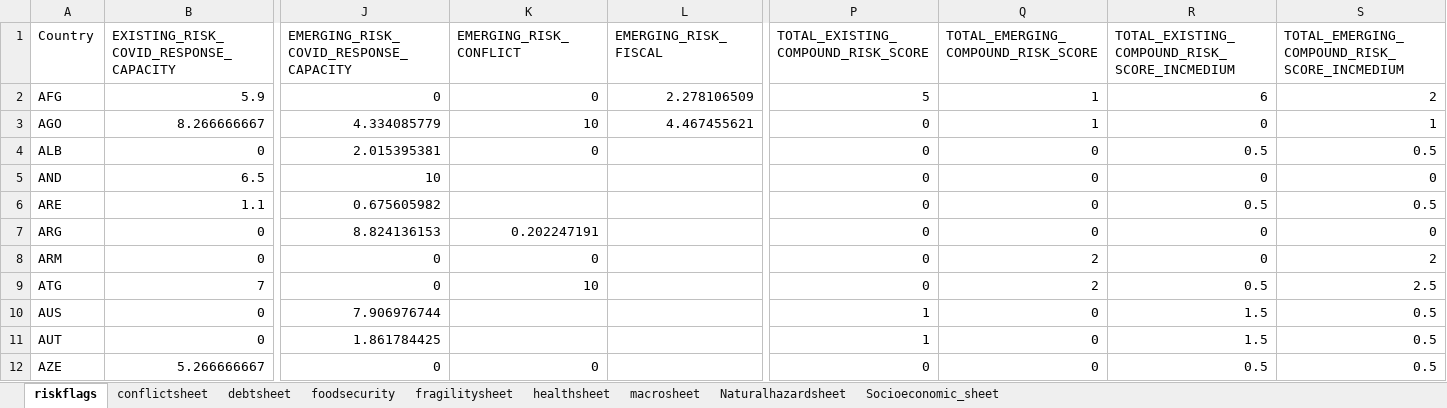
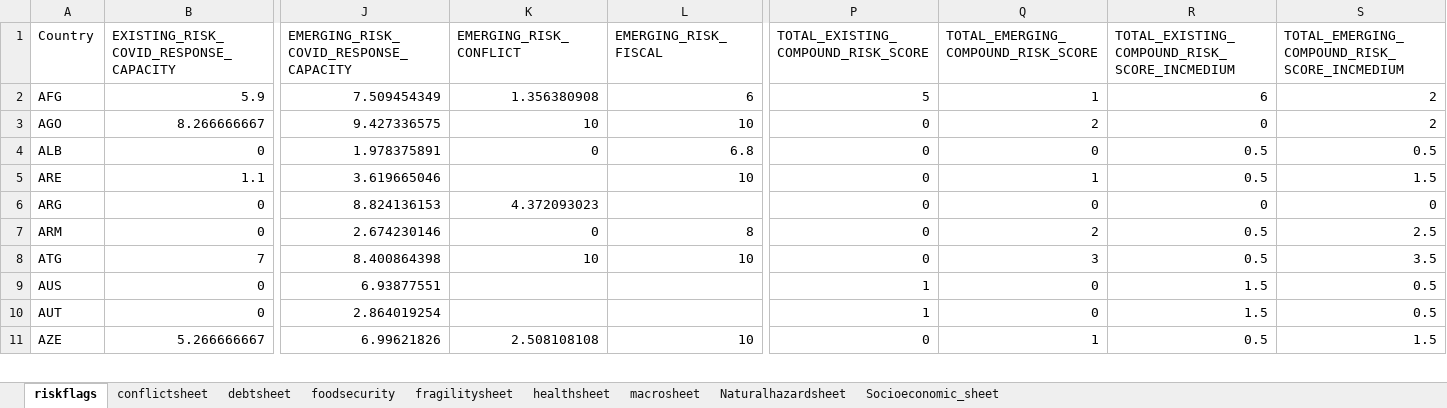
Before and after one commit to ljonestz/compoundriskdata, an Excel workbook: Risk_sheets/Compound_Risk_Monitor.xlsx, sheet riskflags, drawn as a sheet; only a part is shown, gaps mark what is left out; values as stored, in another font and other column widths than the file's, no cell formats; conditional formats not drawn; removed rows and columns are numbered as before the commit, all else as after; rows hold the shown columns only; the diff covers the shown part only; the diff names each change by its address in the sheet, - before the commit and + after, or states it on an @@ line.

```diff
--- a/Risk_sheets/Compound_Risk_Monitor.xlsx (sheet riskflags)
+++ b/Risk_sheets/Compound_Risk_Monitor.xlsx (sheet riskflags)
-J2: 0
+J2: 7.509454349
-K2 (EMERGING_RISK_CONFLICT): 0
+K2 (EMERGING_RISK_CONFLICT): 1.356380908
-L2 (EMERGING_RISK_FISCAL): 2.278106509
+L2 (EMERGING_RISK_FISCAL): 6
-J3: 4.334085779
+J3: 9.427336575
-L3 (EMERGING_RISK_FISCAL): 4.467455621
+L3 (EMERGING_RISK_FISCAL): 10
-Q3: 1
+Q3: 2
-S3: 1
+S3: 2
-J4: 2.015395381
+J4: 1.978375891
-L4 (EMERGING_RISK_FISCAL): (empty)
+L4 (EMERGING_RISK_FISCAL): 6.8
-row 5: AND | 6.5 | 10 |  |  | 0 | 0 | 0 | 0
-J5: 0.675605982
+J5: 3.619665046
-L5 (EMERGING_RISK_FISCAL): (empty)
+L5 (EMERGING_RISK_FISCAL): 10
-Q5: 0
+Q5: 1
-S5: 0.5
+S5: 1.5
-K6 (EMERGING_RISK_CONFLICT): 0.202247191
+K6 (EMERGING_RISK_CONFLICT): 4.372093023
-J7: 0
+J7: 2.674230146
-L7 (EMERGING_RISK_FISCAL): (empty)
+L7 (EMERGING_RISK_FISCAL): 8
-R7: 0
+R7: 0.5
-S7: 2
+S7: 2.5
-J8: 0
+J8: 8.400864398
-L8 (EMERGING_RISK_FISCAL): (empty)
+L8 (EMERGING_RISK_FISCAL): 10
-Q8: 2
+Q8: 3
-S8: 2.5
+S8: 3.5
-J9: 7.906976744
+J9: 6.93877551
-J10: 1.861784425
+J10: 2.864019254
-J11: 0
+J11: 6.99621826
-K11 (EMERGING_RISK_CONFLICT): 0
+K11 (EMERGING_RISK_CONFLICT): 2.508108108
-L11 (EMERGING_RISK_FISCAL): (empty)
+L11 (EMERGING_RISK_FISCAL): 10
-Q11: 0
+Q11: 1
-S11: 0.5
+S11: 1.5
```
Also changed, not shown: 8 removed rows and 430 edited cells elsewhere in this sheet, sheet Socioeconomic_sheet, sheet Naturalhazardsheet, sheet conflictsheet, sheet macrosheet, sheet fragilitysheet, sheet healthsheet, 2 more sheets, cell formats, 4 other files.
